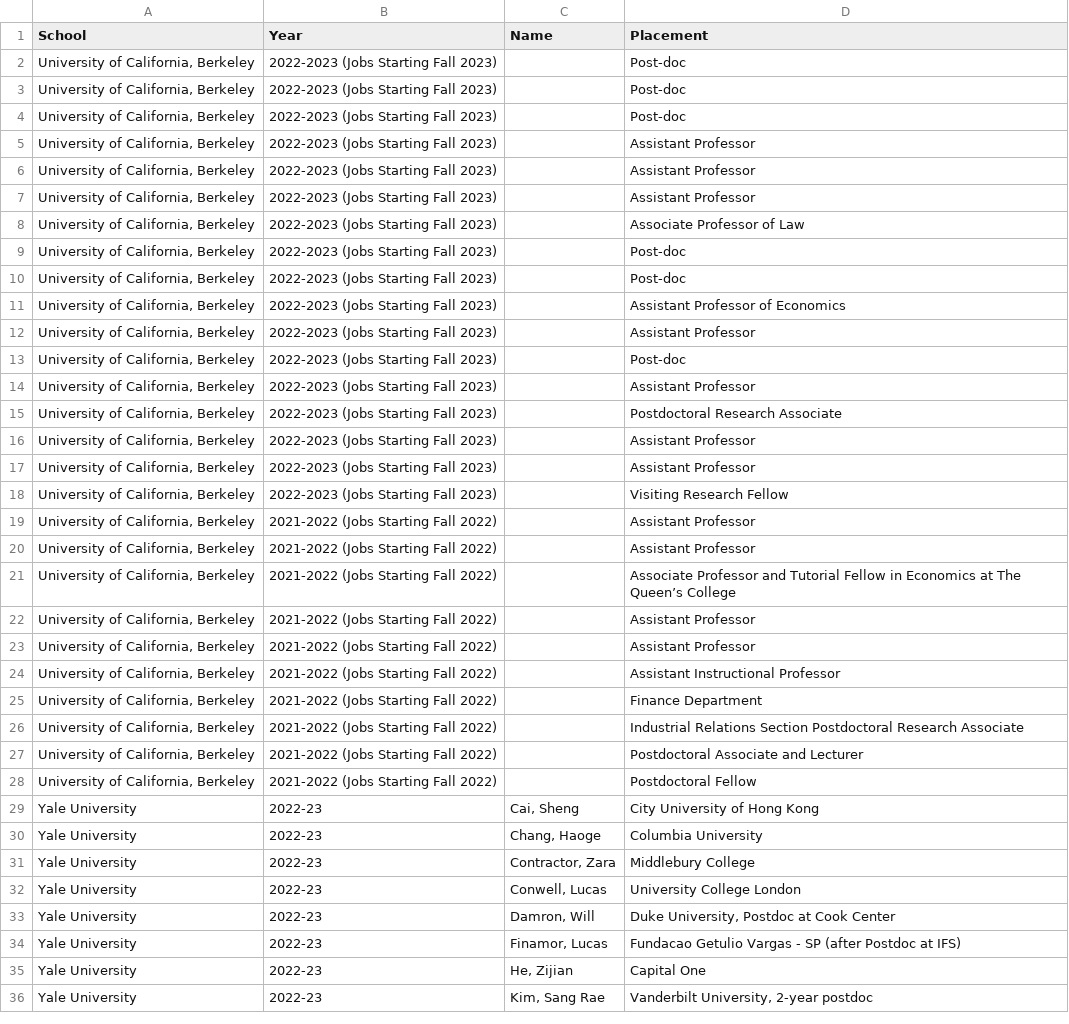
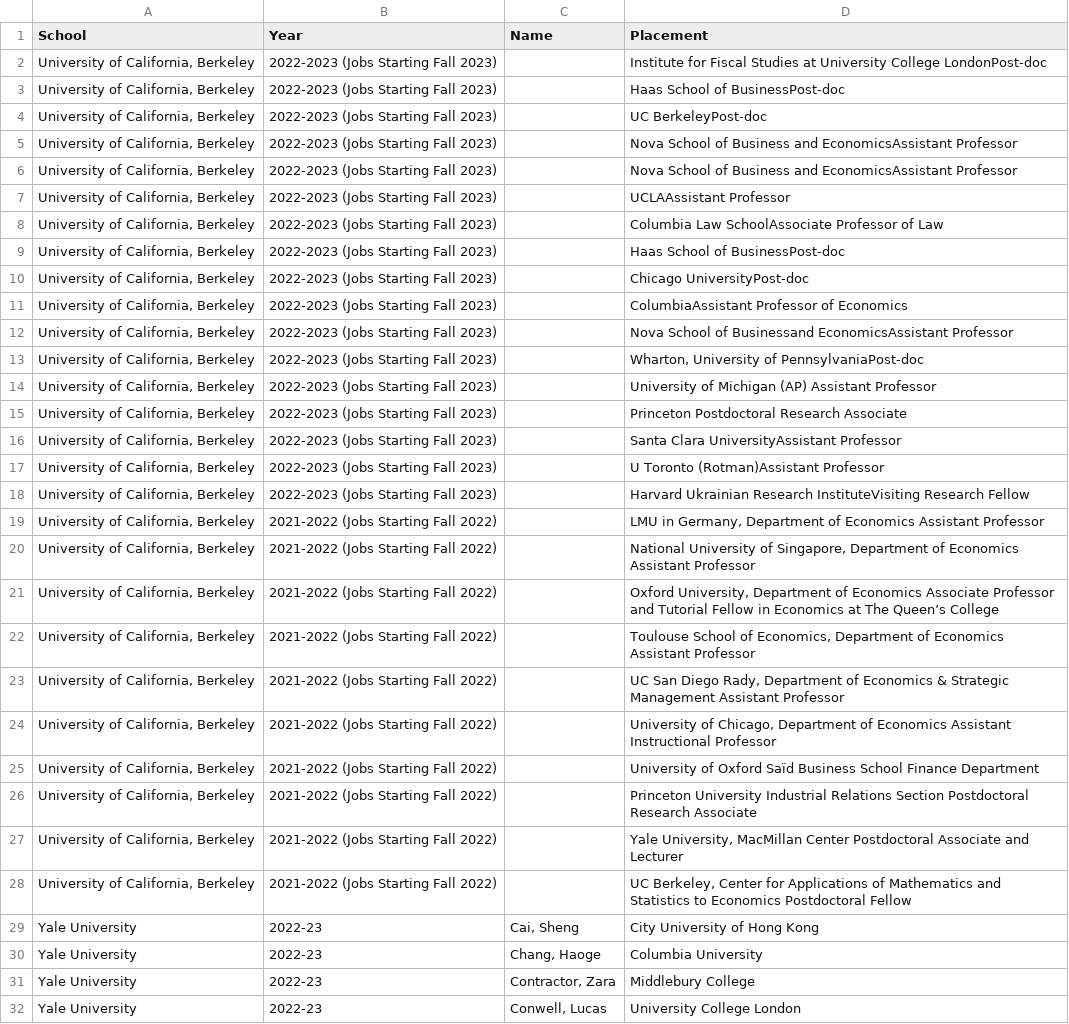
Before and after one commit to YalunWangyw26347/eco395m-midterm-project, a CSV file: artifacts/rawplacement.csv, drawn as a sheet; only a part is shown; the shorter side is filled out with more unchanged rows; the diff names each change by its address in the sheet, - before the commit and + after, or states it on an @@ line.

```diff
--- a/artifacts/rawplacement.csv
+++ b/artifacts/rawplacement.csv
-D2 (Placement): Post-doc
+D2 (Placement): Institute for Fiscal Studies at University College LondonPost-doc
-D3 (Placement): Post-doc
+D3 (Placement): Haas School of BusinessPost-doc
-D4 (Placement): Post-doc
+D4 (Placement): UC BerkeleyPost-doc
-D5:D6 (Placement): Assistant Professor
+D5:D6 (Placement): Nova School of Business and EconomicsAssistant Professor
-D7 (Placement): Assistant Professor
+D7 (Placement): UCLAAssistant Professor
-D8 (Placement): Associate Professor of Law
+D8 (Placement): Columbia Law SchoolAssociate Professor of Law
-D9 (Placement): Post-doc
+D9 (Placement): Haas School of BusinessPost-doc
-D10 (Placement): Post-doc
+D10 (Placement): Chicago UniversityPost-doc
-D11 (Placement): Assistant Professor of Economics
+D11 (Placement): ColumbiaAssistant Professor of Economics
-D12 (Placement): Assistant Professor
+D12 (Placement): Nova School of Businessand EconomicsAssistant Professor
-D13 (Placement): Post-doc
+D13 (Placement): Wharton, University of PennsylvaniaPost-doc
-D14 (Placement): Assistant Professor
+D14 (Placement): University of Michigan (AP) Assistant Professor
-D15 (Placement): Postdoctoral Research Associate
+D15 (Placement): Princeton Postdoctoral Research Associate
-D16 (Placement): Assistant Professor
+D16 (Placement): Santa Clara UniversityAssistant Professor
-D17 (Placement): Assistant Professor
+D17 (Placement): U Toronto (Rotman)Assistant Professor
-D18 (Placement): Visiting Research Fellow
+D18 (Placement): Harvard Ukrainian Research InstituteVisiting Research Fellow
-D19 (Placement): Assistant Professor
+D19 (Placement): LMU in Germany, Department of Economics Assistant Professor
-D20 (Placement): Assistant Professor
+D20 (Placement): National University of Singapore, Department of Economics Assistant Professor
-D21 (Placement): Associate Professor…
+D21 (Placement): Oxford University, Department of Economics Associate Professor…
-D22 (Placement): Assistant Professor
+D22 (Placement): Toulouse School of Economics, Department of Economics Assistant Professor
-D23 (Placement): Assistant Professor
+D23 (Placement): UC San Diego Rady, Department of Economics & Strategic Management Assistant Professor
-D24 (Placement): Assistant Instructional…
+D24 (Placement): University of Chicago, Department of Economics Assistant Instructional…
-D25 (Placement): Finance Department
+D25 (Placement): University of Oxford Saïd Business School Finance Department
-D26 (Placement): Industrial Relations…
+D26 (Placement): Princeton University Industrial Relations…
-D27 (Placement): Postdoctoral Associate…
+D27 (Placement): Yale University, MacMillan Center Postdoctoral Associate…
-D28 (Placement): Postdoctoral Fellow
+D28 (Placement): UC Berkeley, Center for Applications of Mathematics and Statistics to Economics Postdoctoral Fellow
```
Also changed, not shown: 2 other files.
